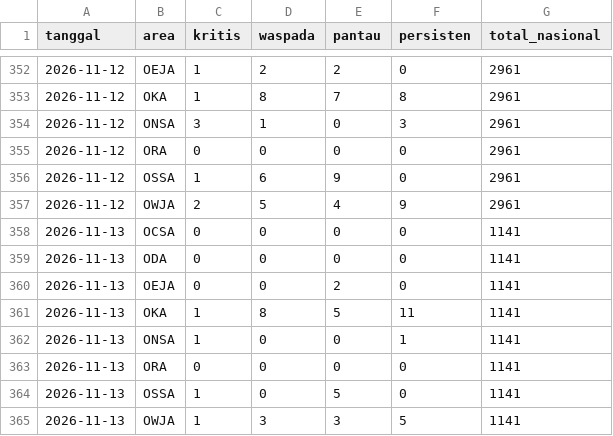
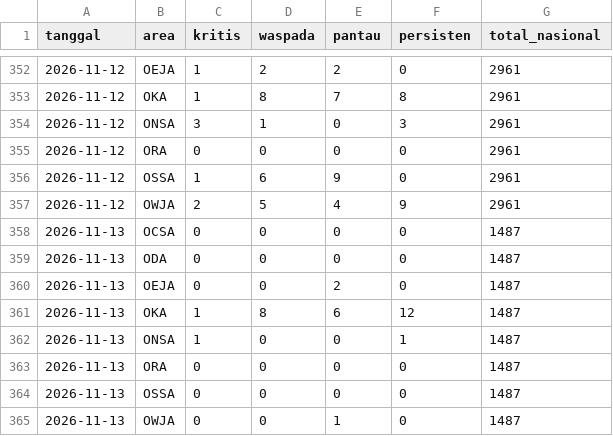
Before and after one commit to safetylineStream/safetylineStream-Dashboard-Pantauan-Lingkungan-Area-Kerja-Pertagas, a CSV file: data/history/ringkasan.csv, drawn as a sheet; only a part is shown, gaps mark what is left out.

```diff
--- a/data/history/ringkasan.csv
+++ b/data/history/ringkasan.csv
@@ -357,9 +357,9 @@ tanggal,area,kritis,waspada,pantau,persisten,total_nasional
 2026-11-12,OWJA,2,5,4,9,2961
-2026-11-13,OCSA,0,0,0,0,1141
-2026-11-13,ODA,0,0,0,0,1141
-2026-11-13,OEJA,0,0,2,0,1141
-2026-11-13,OKA,1,8,5,11,1141
-2026-11-13,ONSA,1,0,0,1,1141
-2026-11-13,ORA,0,0,0,0,1141
-2026-11-13,OSSA,1,0,5,0,1141
-2026-11-13,OWJA,1,3,3,5,1141
+2026-11-13,OCSA,0,0,0,0,1487
+2026-11-13,ODA,0,0,0,0,1487
+2026-11-13,OEJA,0,0,2,0,1487
+2026-11-13,OKA,1,8,6,12,1487
+2026-11-13,ONSA,1,0,0,1,1487
+2026-11-13,ORA,0,0,0,0,1487
+2026-11-13,OSSA,0,0,0,0,1487
+2026-11-13,OWJA,0,0,1,0,1487
```
Also changed, not shown: 4 other files.
